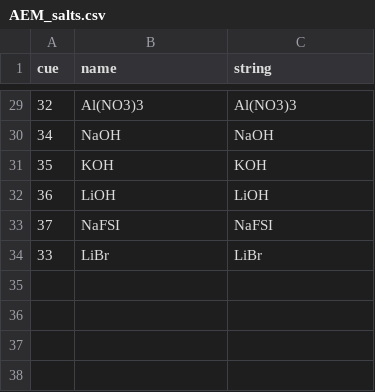
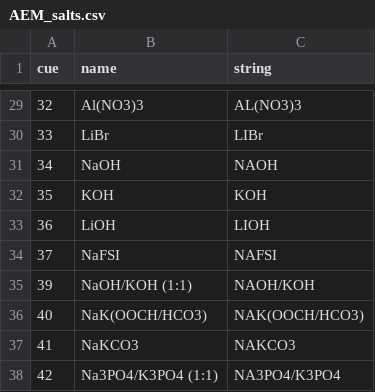
Before and after one commit to RidgetopGroupInc/AEM-API, a CSV file: data/AEM_salts.csv, drawn as a sheet; only a part is shown, gaps mark what is left out; the diff covers the shown part only.

```diff
--- a/data/AEM_salts.csv
+++ b/data/AEM_salts.csv
@@ -29,6 +29,10 @@ cue,name,string
-32,Al(NO3)3,Al(NO3)3
-34,NaOH,NaOH
+32,Al(NO3)3,AL(NO3)3
+33,LiBr,LIBr
+34,NaOH,NAOH
 35,KOH,KOH
-36,LiOH,LiOH
-37,NaFSI,NaFSI
-33,LiBr,LiBr
+36,LiOH,LIOH
+37,NaFSI,NAFSI
+39,NaOH/KOH (1:1),NAOH/KOH
+40,NaK(OOCH/HCO3),NAK(OOCH/HCO3)
+41,NaKCO3,NAKCO3
+42,Na3PO4/K3PO4 (1:1),NA3PO4/K3PO4
```
Also changed, not shown: 24 edited cells elsewhere in this file, data/AEM_solvents.csv, 27 other files.
